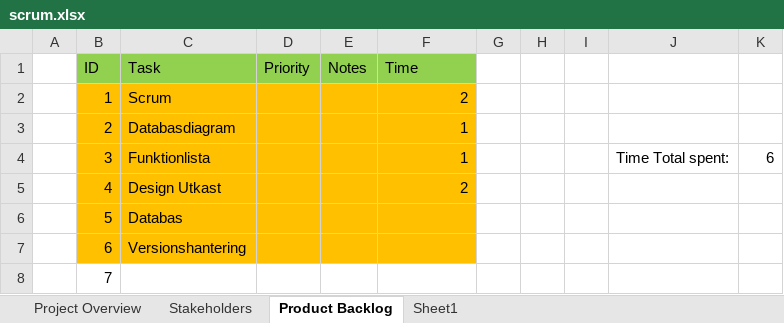
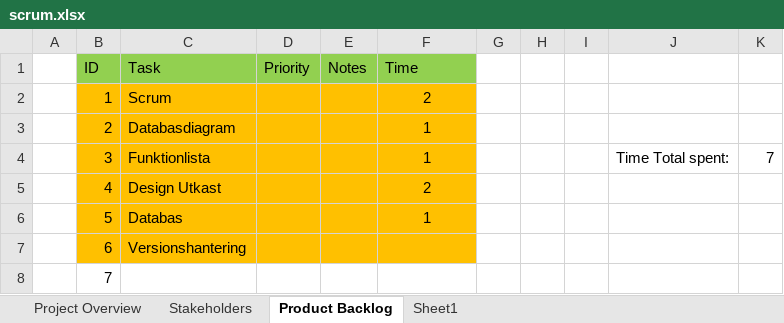
Before and after one commit to JoelHolmberg05/itutrustning, an Excel workbook: Planering/scrum.xlsx, sheet Product Backlog, drawn as a sheet; only a part is shown; values as stored, in another font and other column widths than the file's, no borders; the diff names each change by its address in the sheet, - before the commit and + after, or states it on an @@ line.

```diff
--- a/Planering/scrum.xlsx (sheet Product Backlog)
+++ b/Planering/scrum.xlsx (sheet Product Backlog)
-F2:F5 alignment: right
+F2:F5 alignment: center
-K4: 6
+K4: 7
-F6 (Time): (empty)
+F6 (Time): 1
```
Also changed, not shown: sheet Sheet1, 5 other files.
